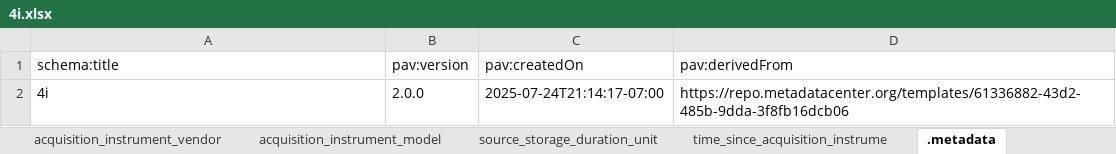
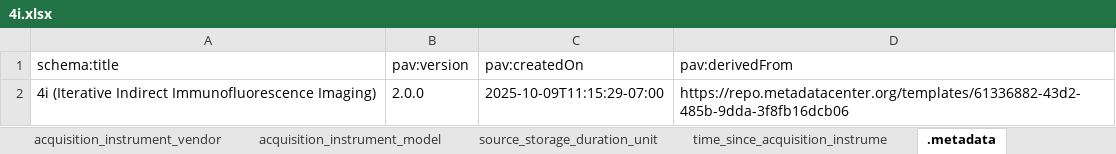
Before and after one commit to hubmapconsortium/dataset-metadata-spreadsheet, an Excel workbook: 4i/latest/4i.xlsx, sheet .metadata, drawn as a sheet; values as stored, in another font and other column widths than the file's, no borders; the diff names each change by its address in the sheet, - before the commit and + after, or states it on an @@ line.

```diff
--- a/4i/latest/4i.xlsx (sheet .metadata)
+++ b/4i/latest/4i.xlsx (sheet .metadata)
-A2 (schema:title): 4i
+A2 (schema:title): 4i (Iterative Indirect Immunofluorescence Imaging)
-C2 (pav:createdOn): 2025-07-24T21:14:17-07:00
+C2 (pav:createdOn): 2025-10-09T11:15:29-07:00
```
Also changed, not shown: sheet dataset_type, sheet acquisition_instrument_model, other sheet tabs, 4i/v2.0.0/4i-v2.0.0.xlsx, 4 other files.
